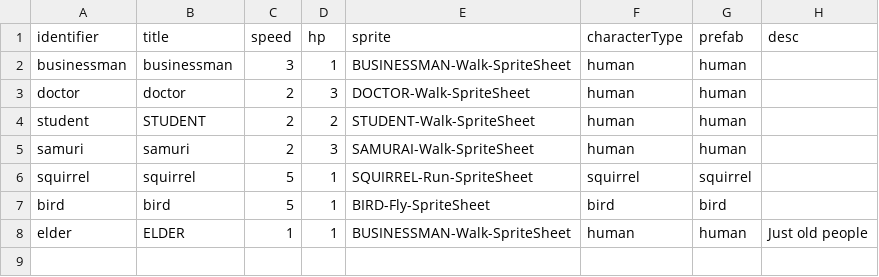
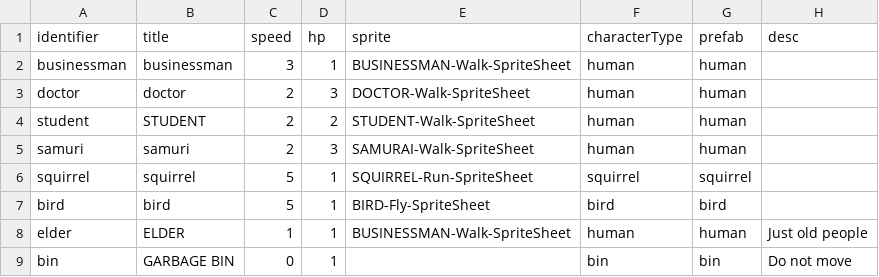
Before and after one commit to shshwdr/YouAreTheWeaponVirus, a CSV file: Assets/Resources/csv/character.csv, drawn as a sheet; the diff names each change by its address in the sheet, - before the commit and + after, or states it on an @@ line.

```diff
--- a/Assets/Resources/csv/character.csv
+++ b/Assets/Resources/csv/character.csv
+row 9: bin | GARBAGE BIN | 0 | 1 |  | bin | bin | Do not move
```
Also changed, not shown: Assets/Resources/csv/card.csv, Assets/Resources/csv/levelDesign.csv, 23 other files.
